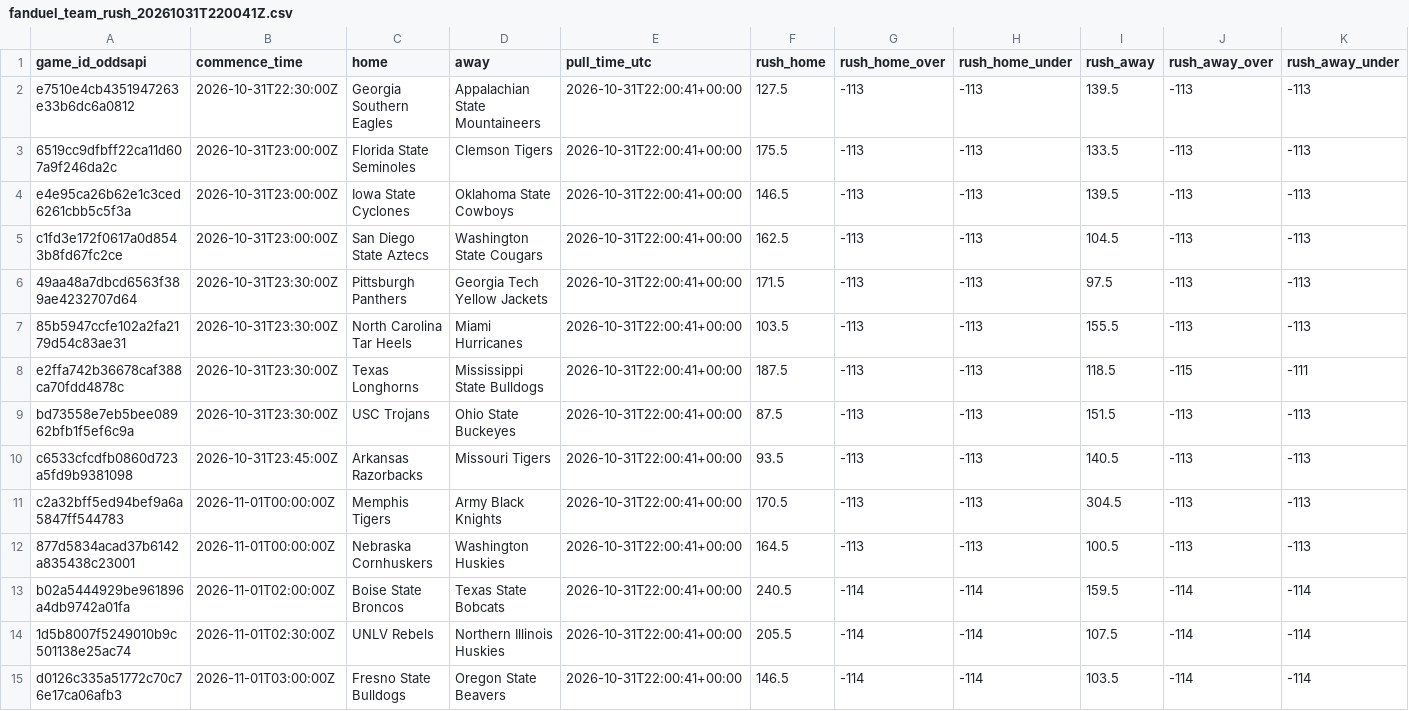
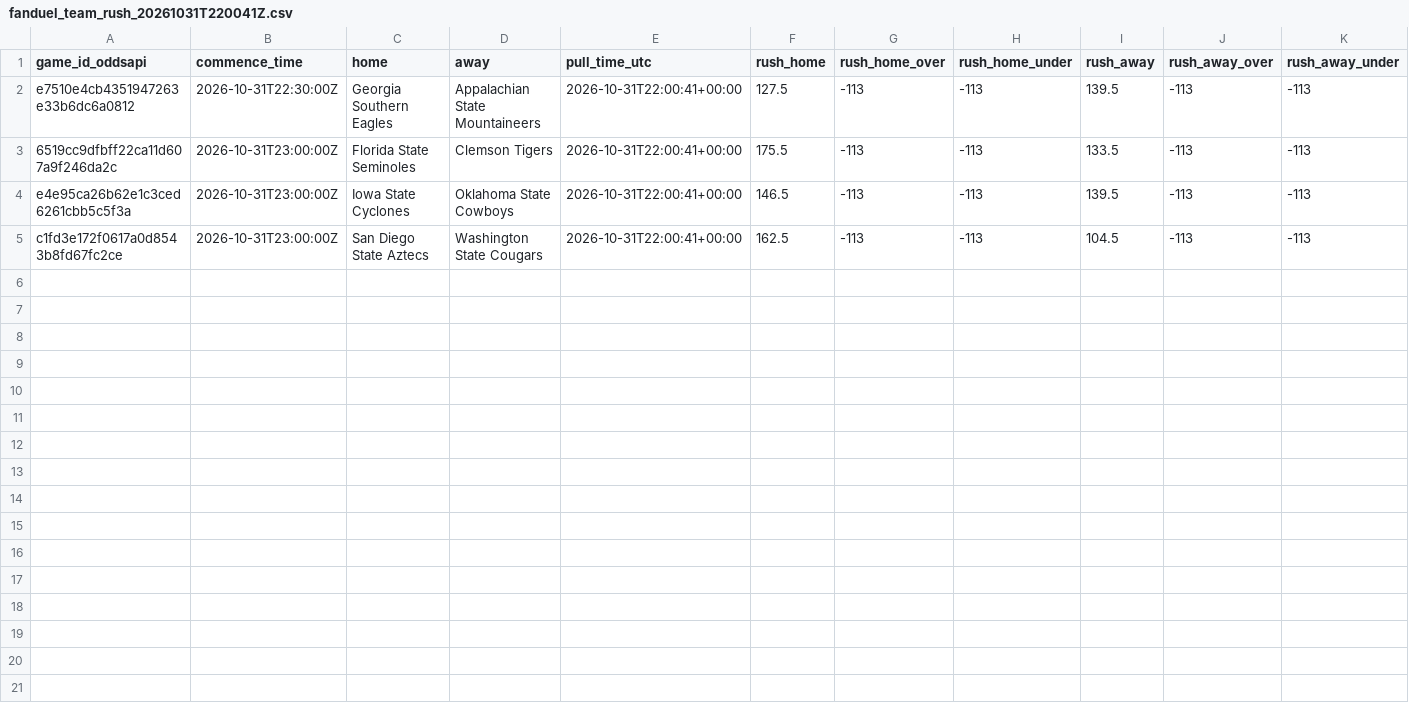
Before and after one commit to bradyt3321/cfb-yardage-dashboard, a CSV file: data/captures/week9/fanduel_team_rush_20261031T220041Z.csv, drawn as a sheet; only a part is shown; rows hold the shown columns only; the diff names each change by its address in the sheet, - before the commit and + after, or states it on an @@ line.

Commit message:
vps yardage capture 20261031T220041Z week 9

```diff
--- a/data/captures/week9/fanduel_team_rush_20261031T220041Z.csv
+++ b/data/captures/week9/fanduel_team_rush_20261031T220041Z.csv
-row 6: 49aa48a7dbcd6563f389ae4232707d64 | 2026-10-31T23:30:00Z | Pittsburgh Panthers | Georgia Tech Yellow Jackets | 2026-10-31T22:00:41+00:00 | 171.5 | -113 | -113 | 97.5 | -113 | -113
-row 7: 85b5947ccfe102a2fa2179d54c83ae31 | 2026-10-31T23:30:00Z | North Carolina Tar Heels | Miami Hurricanes | 2026-10-31T22:00:41+00:00 | 103.5 | -113 | -113 | 155.5 | -113 | -113
-row 8: e2ffa742b36678caf388ca70fdd4878c | 2026-10-31T23:30:00Z | Texas Longhorns | Mississippi State Bulldogs | 2026-10-31T22:00:41+00:00 | 187.5 | -113 | -113 | 118.5 | -115 | -111
-row 9: bd73558e7eb5bee08962bfb1f5ef6c9a | 2026-10-31T23:30:00Z | USC Trojans | Ohio State Buckeyes | 2026-10-31T22:00:41+00:00 | 87.5 | -113 | -113 | 151.5 | -113 | -113
-row 10: c6533cfcdfb0860d723a5fd9b9381098 | 2026-10-31T23:45:00Z | Arkansas Razorbacks | Missouri Tigers | 2026-10-31T22:00:41+00:00 | 93.5 | -113 | -113 | 140.5 | -113 | -113
-row 11: c2a32bff5ed94bef9a6a5847ff544783 | 2026-11-01T00:00:00Z | Memphis Tigers | Army Black Knights | 2026-10-31T22:00:41+00:00 | 170.5 | -113 | -113 | 304.5 | -113 | -113
-row 12: 877d5834acad37b6142a835438c23001 | 2026-11-01T00:00:00Z | Nebraska Cornhuskers | Washington Huskies | 2026-10-31T22:00:41+00:00 | 164.5 | -113 | -113 | 100.5 | -113 | -113
-row 13: b02a5444929be961896a4db9742a01fa | 2026-11-01T02:00:00Z | Boise State Broncos | Texas State Bobcats | 2026-10-31T22:00:41+00:00 | 240.5 | -114 | -114 | 159.5 | -114 | -114
-row 14: 1d5b8007f5249010b9c501138e25ac74 | 2026-11-01T02:30:00Z | UNLV Rebels | Northern Illinois Huskies | 2026-10-31T22:00:41+00:00 | 205.5 | -114 | -114 | 107.5 | -114 | -114
-row 15: d0126c335a51772c70c76e17ca06afb3 | 2026-11-01T03:00:00Z | Fresno State Bulldogs | Oregon State Beavers | 2026-10-31T22:00:41+00:00 | 146.5 | -114 | -114 | 103.5 | -114 | -114
```
Also changed, not shown: data/board.csv, 2 other files.
